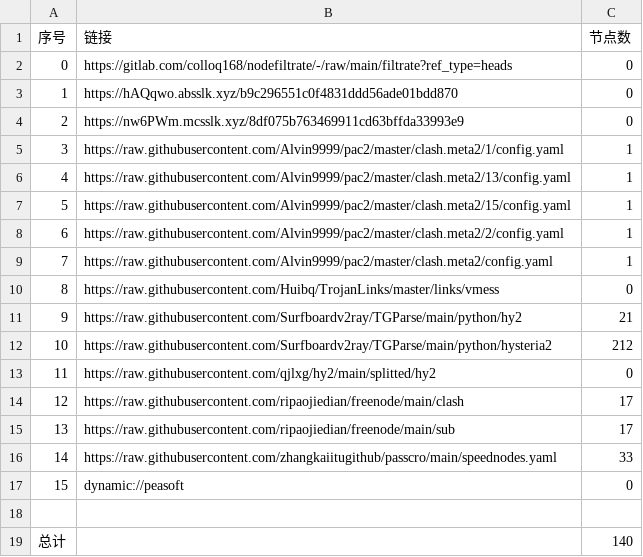
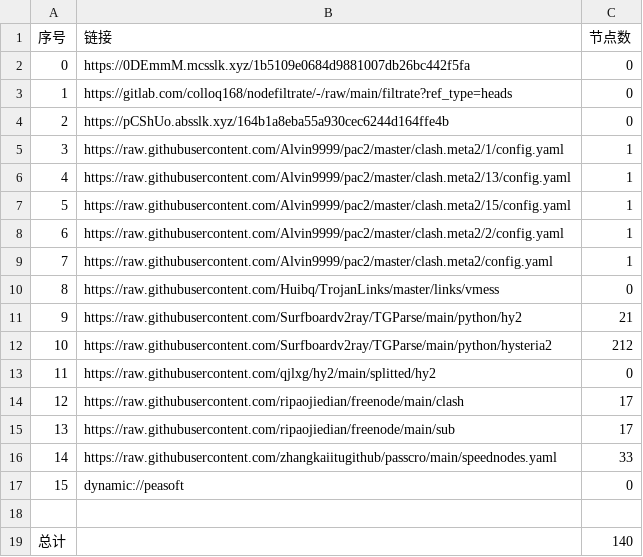
Before and after one commit to aqswaqsw/-dl, a CSV file: list_result.csv, drawn as a sheet.

```diff
--- a/list_result.csv
+++ b/list_result.csv
@@ -1,5 +1,5 @@
 序号,链接,节点数
-0,https://gitlab.com/colloq168/nodefiltrate/-/raw/main/filtrate?ref_type=heads,0
-1,https://hAQqwo.absslk.xyz/b9c296551c0f4831ddd56ade01bdd870,0
-2,https://nw6PWm.mcsslk.xyz/8df075b763469911cd63bffda33993e9,0
+0,https://0DEmmM.mcsslk.xyz/1b5109e0684d9881007db26bc442f5fa,0
+1,https://gitlab.com/colloq168/nodefiltrate/-/raw/main/filtrate?ref_type=heads,0
+2,https://pCShUo.absslk.xyz/164b1a8eba55a930cec6244d164ffe4b,0
 3,https://raw.githubusercontent.com/Alvin9999/pac2/master/clash.meta2/1/config.yaml,1
```
Also changed, not shown: 3 other files.
